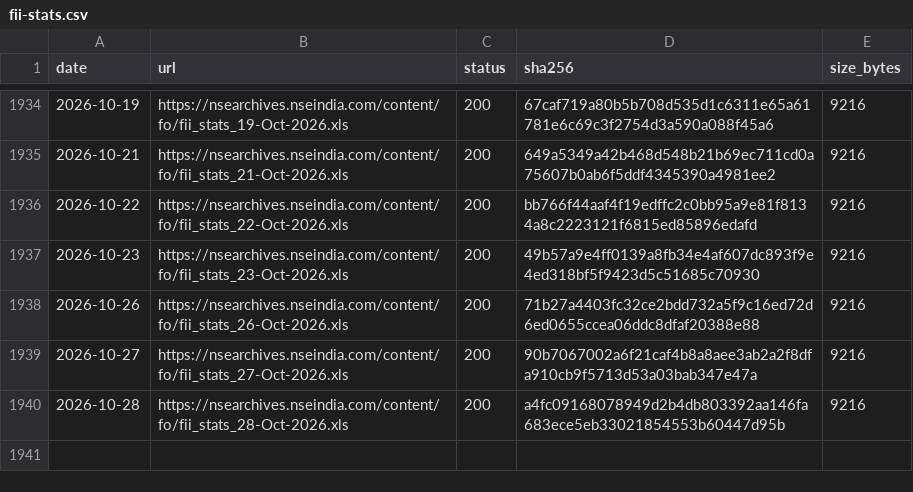
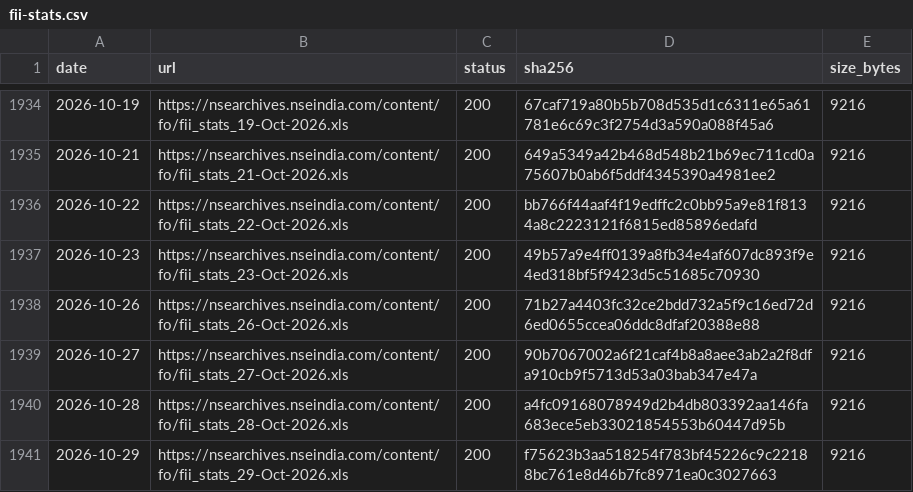
Before and after one commit to contactexepex/omenix-trading, a CSV file: research/data/manifests/fii-stats.csv, drawn as a sheet; only a part is shown, gaps mark what is left out; the diff names each change by its address in the sheet, - before the commit and + after, or states it on an @@ line.

```diff
--- a/research/data/manifests/fii-stats.csv
+++ b/research/data/manifests/fii-stats.csv
+row 1941: 2026-10-29 | https://nsearchives.nseindia.com/content/fo/fii_stats_29-Oct-2026.xls | 200 | f75623b3aa518254f783bf45226c9c22188bc761e8d46b7fc8971ea0c3027663 | 9216
```
